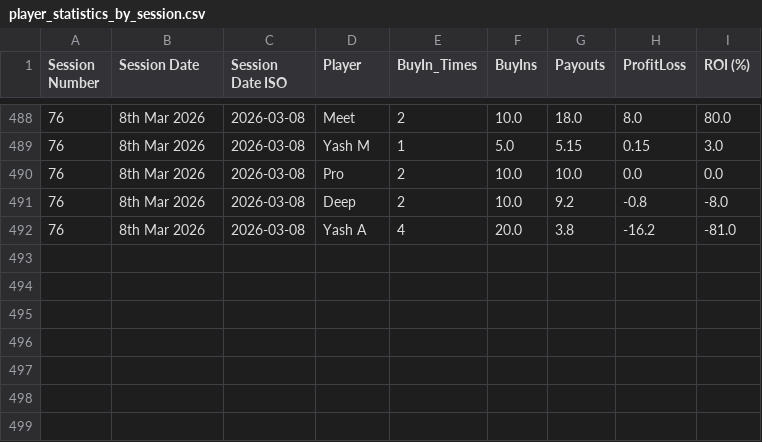
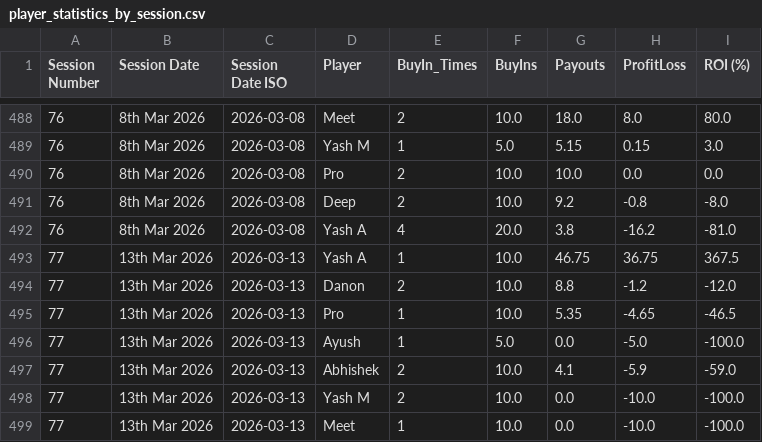
Before and after one commit to meet989898/Poker-Stats, a CSV file: player_statistics_by_session.csv, drawn as a sheet; only a part is shown, gaps mark what is left out; the diff names each change by its address in the sheet, - before the commit and + after, or states it on an @@ line.

```diff
--- a/player_statistics_by_session.csv
+++ b/player_statistics_by_session.csv
+row 493: 77 | 13th Mar 2026 | 2026-03-13 | Yash A | 1 | 10.0 | 46.75 | 36.75 | 367.5
+row 494: 77 | 13th Mar 2026 | 2026-03-13 | Danon | 2 | 10.0 | 8.8 | -1.2 | -12.0
+row 495: 77 | 13th Mar 2026 | 2026-03-13 | Pro | 1 | 10.0 | 5.35 | -4.65 | -46.5
+row 496: 77 | 13th Mar 2026 | 2026-03-13 | Ayush | 1 | 5.0 | 0.0 | -5.0 | -100.0
+row 497: 77 | 13th Mar 2026 | 2026-03-13 | Abhishek | 2 | 10.0 | 4.1 | -5.9 | -59.0
+row 498: 77 | 13th Mar 2026 | 2026-03-13 | Yash M | 2 | 10.0 | 0.0 | -10.0 | -100.0
+row 499: 77 | 13th Mar 2026 | 2026-03-13 | Meet | 1 | 10.0 | 0.0 | -10.0 | -100.0
```
Also changed, not shown: session_statistics_by_session.csv.
